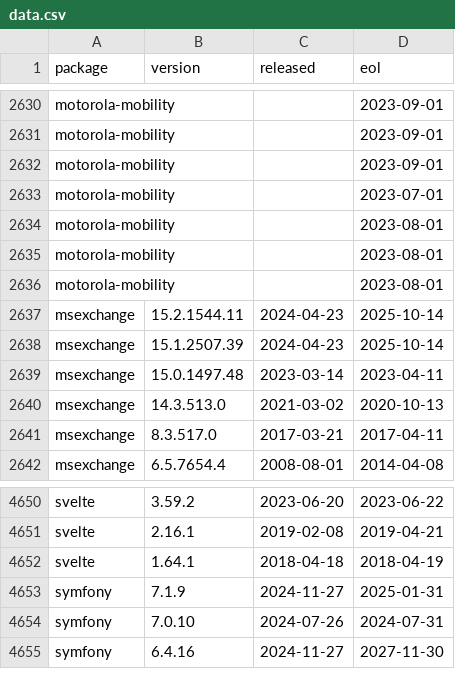
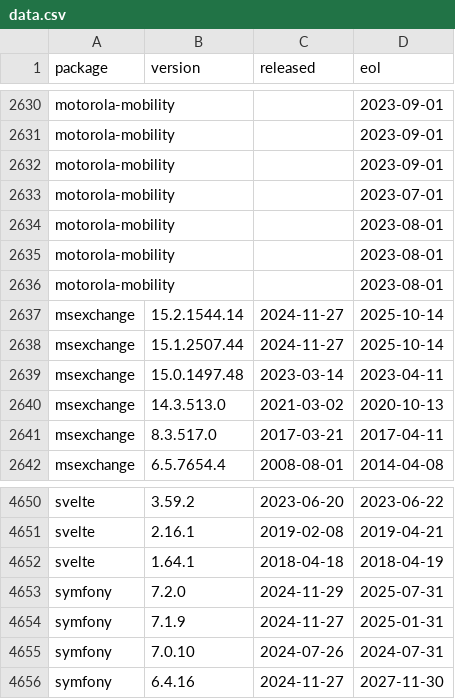
Before and after one commit to herodevs/eol-data, a CSV file: data.csv, drawn as a sheet; only a part is shown, gaps mark what is left out.

```diff
--- a/data.csv
+++ b/data.csv
@@ -2636,4 +2636,4 @@ motorola-mobility,,,2023-08-01
 motorola-mobility,,,2023-08-01
-msexchange,15.2.1544.11,2024-04-23,2025-10-14
-msexchange,15.1.2507.39,2024-04-23,2025-10-14
+msexchange,15.2.1544.14,2024-11-27,2025-10-14
+msexchange,15.1.2507.44,2024-11-27,2025-10-14
 msexchange,15.0.1497.48,2023-03-14,2023-04-11
@@ -4652,2 +4652,3 @@ svelte,2.16.1,2019-02-08,2019-04-21
 svelte,1.64.1,2018-04-18,2018-04-19
+symfony,7.2.0,2024-11-29,2025-07-31
 symfony,7.1.9,2024-11-27,2025-01-31
```
Also changed, not shown: 1 other file.
